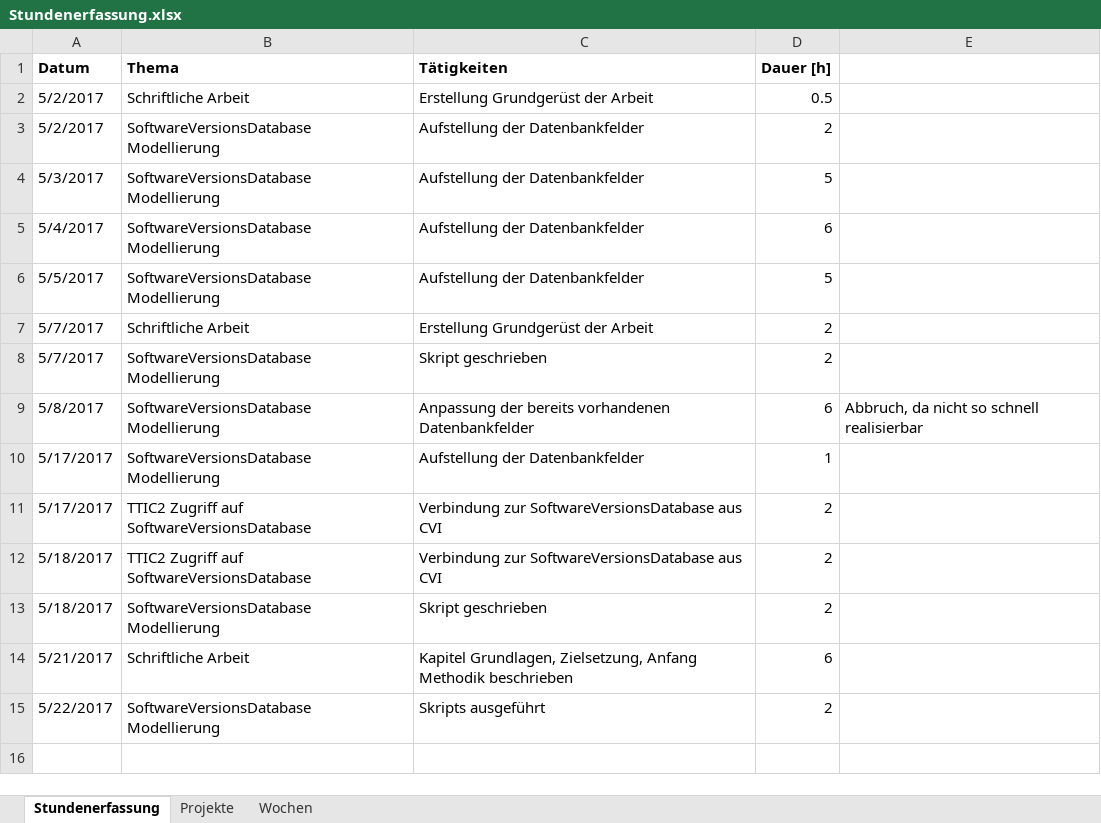
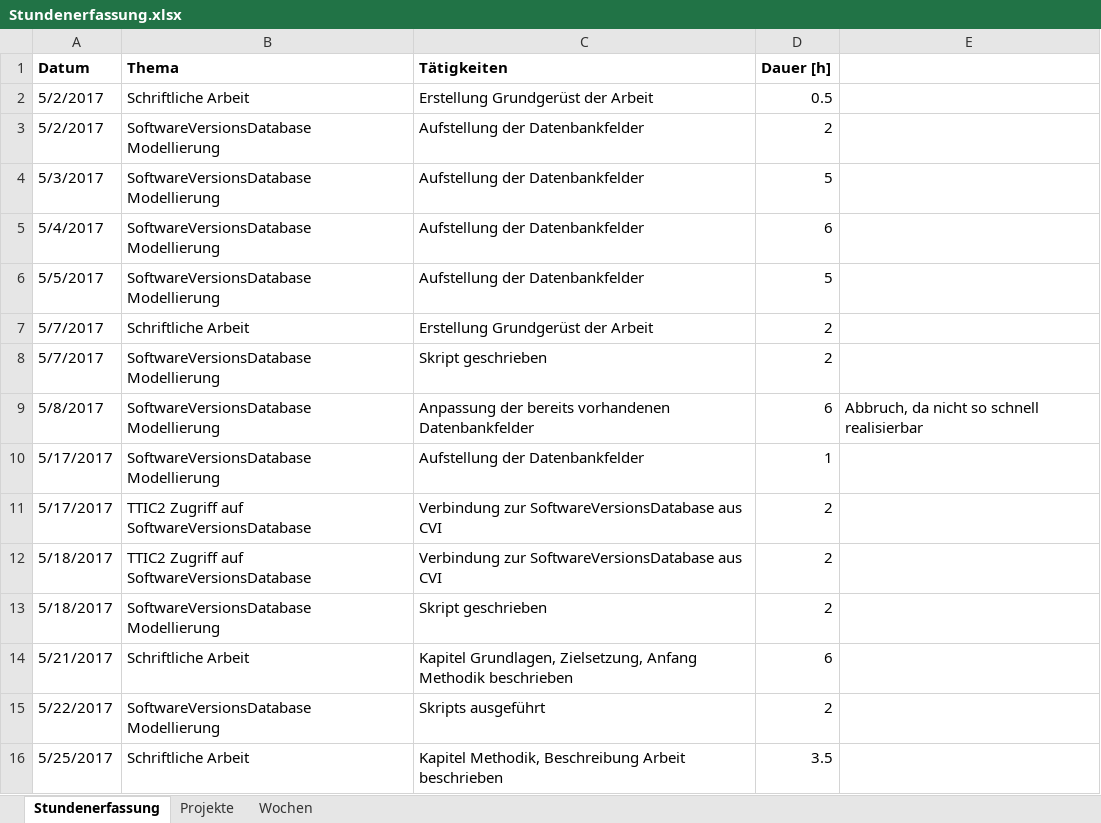
Before and after one commit to stuckiandreas/Masterarbeit, an Excel workbook: Stundenerfassung/Stundenerfassung.xlsx, sheet Stundenerfassung, drawn as a sheet; values as stored, in another font and other column widths than the file's, no borders; the diff names each change by its address in the sheet, - before the commit and + after, or states it on an @@ line.

```diff
--- a/Stundenerfassung/Stundenerfassung.xlsx (sheet Stundenerfassung)
+++ b/Stundenerfassung/Stundenerfassung.xlsx (sheet Stundenerfassung)
+row 16: 5/25/2017 | Schriftliche Arbeit | Kapitel Methodik, Beschreibung Arbeit beschrieben | 3.5
```
Also changed, not shown: 10 other files.
